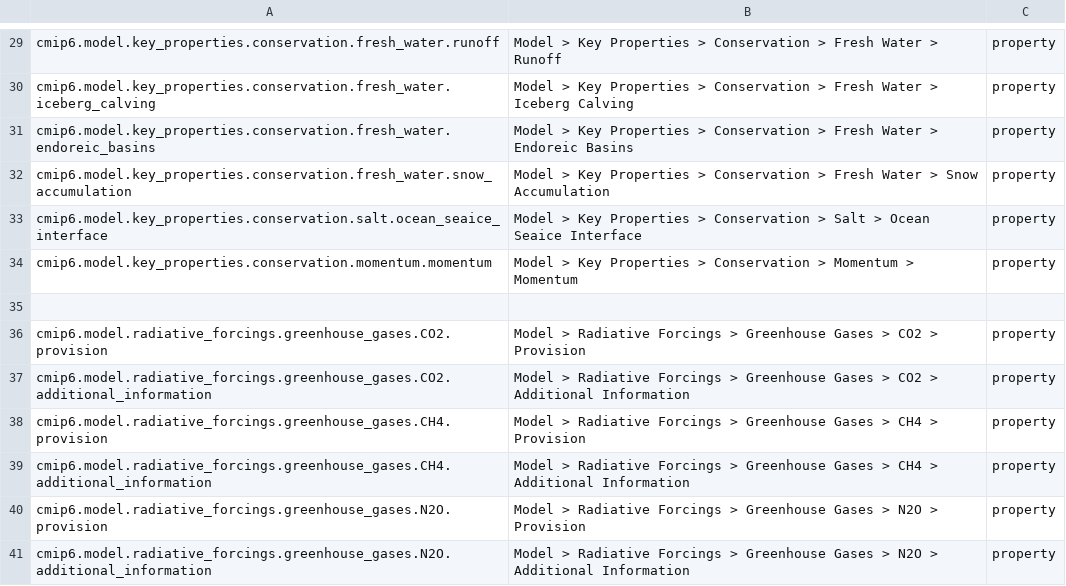
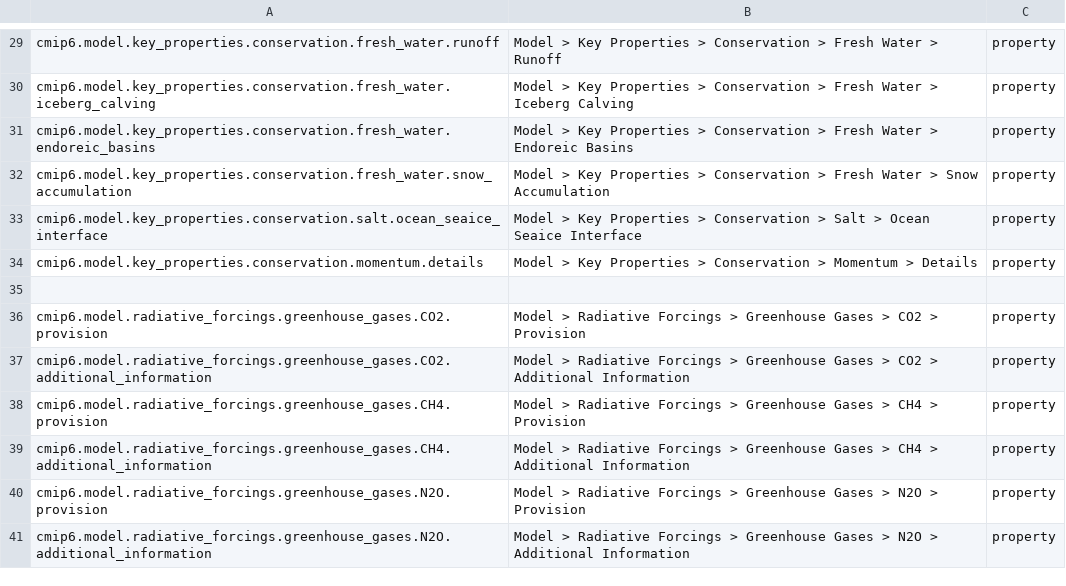
Before and after one commit to ES-DOC/cmip6-specializations-toplevel, a CSV file: _model-ids-level-3.csv, drawn as a sheet; only a part is shown, gaps mark what is left out.

```diff
--- a/_model-ids-level-3.csv
+++ b/_model-ids-level-3.csv
@@ -33,3 +33,3 @@ cmip6.model.key_properties.conservation.fresh_water.snow_accumulation, Model > K
 cmip6.model.key_properties.conservation.salt.ocean_seaice_interface, Model > Key Properties > Conservation > Salt > Ocean Seaice Interface, property
-cmip6.model.key_properties.conservation.momentum.momentum, Model > Key Properties > Conservation > Momentum > Momentum, property
+cmip6.model.key_properties.conservation.momentum.details, Model > Key Properties > Conservation > Momentum > Details, property
 , ,
```
Also changed, not shown: 2 other files.
